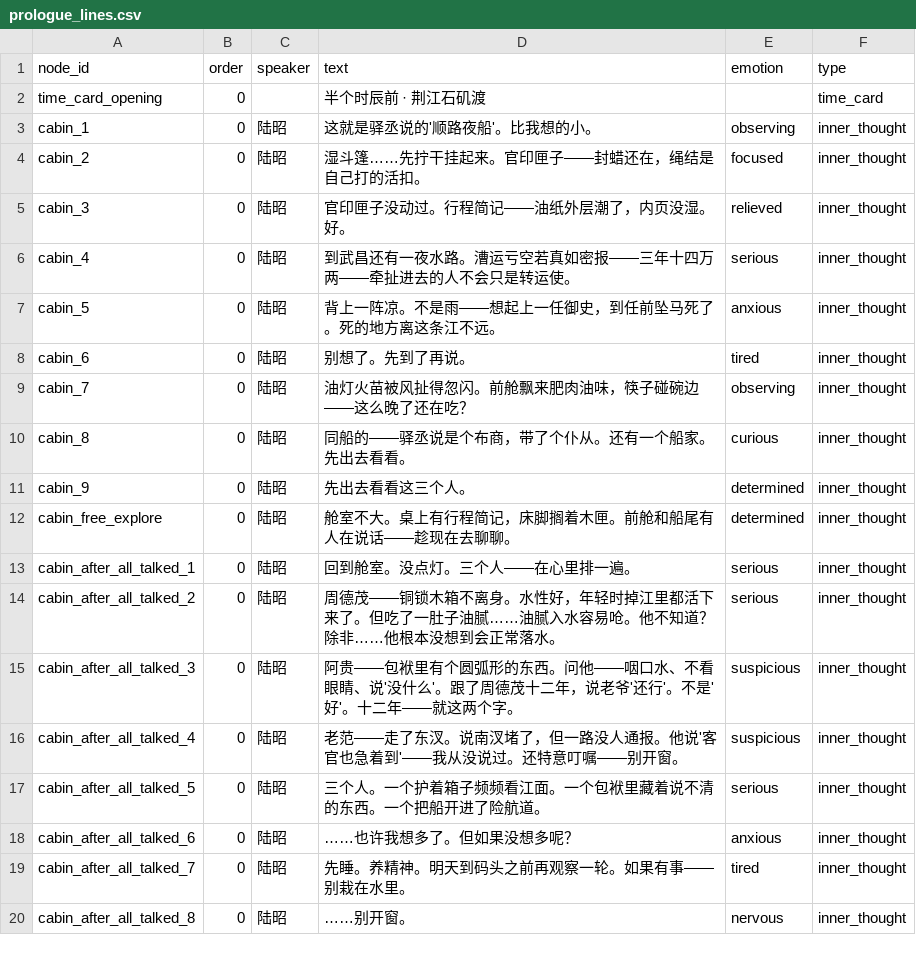
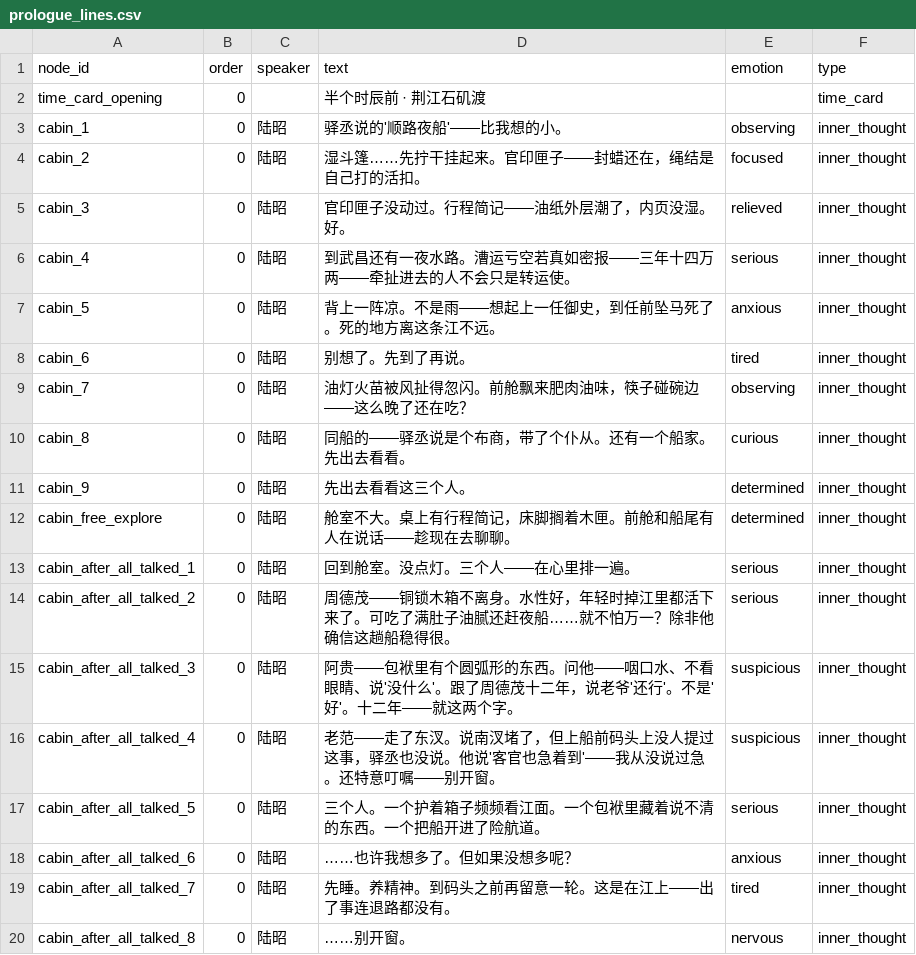
Before and after one commit to JimmyTheGit23/DetectiveSandbox, a CSV file: detective/data/case_tables/prologue_ferry/prologue_lines.csv, drawn as a sheet.

```diff
--- a/detective/data/case_tables/prologue_ferry/prologue_lines.csv
+++ b/detective/data/case_tables/prologue_ferry/prologue_lines.csv
@@ -2,3 +2,3 @@ node_id,order,speaker,text,emotion,type
 time_card_opening,0,,半个时辰前 · 荆江石矶渡,,time_card
-cabin_1,0,陆昭,这就是驿丞说的'顺路夜船'。比我想的小。,observing,inner_thought
+cabin_1,0,陆昭,驿丞说的'顺路夜船'——比我想的小。,observing,inner_thought
 cabin_2,0,陆昭,湿斗篷……先拧干挂起来。官印匣子——封蜡还在，绳结是自己打的活扣。,focused,inner_thought
@@ -13,8 +13,8 @@ cabin_free_explore,0,陆昭,舱室不大。桌上有行程简记，床脚搁着
 cabin_after_all_talked_1,0,陆昭,回到舱室。没点灯。三个人——在心里排一遍。,serious,inner_thought
-cabin_after_all_talked_2,0,陆昭,周德茂——铜锁木箱不离身。水性好，年轻时掉江里都活下来了。但吃了一肚子油腻……油腻入水容易呛。他不知道？除非……他根本没想到会正常落水。,serious,inner_thought
+cabin_after_all_talked_2,0,陆昭,周德茂——铜锁木箱不离身。水性好，年轻时掉江里都活下来了。可吃了满肚子油腻还赶夜船……就不怕万一？除非他确信这趟船稳得很。,serious,inner_thought
 cabin_after_all_talked_3,0,陆昭,阿贵——包袱里有个圆弧形的东西。问他——咽口水、不看眼睛、说'没什么'。跟了周德茂十二年，说老爷'还行'。不是'好'。十二年——就这两个字。,suspicious,inner_thought
-cabin_after_all_talked_4,0,陆昭,老范——走了东汊。说南汊堵了，但一路没人通报。他说'客官也急着到'——我从没说过。还特意叮嘱——别开窗。,suspicious,inner_thought
+cabin_after_all_talked_4,0,陆昭,老范——走了东汊。说南汊堵了，但上船前码头上没人提过这事，驿丞也没说。他说'客官也急着到'——我从没说过急。还特意叮嘱——别开窗。,suspicious,inner_thought
 cabin_after_all_talked_5,0,陆昭,三个人。一个护着箱子频频看江面。一个包袱里藏着说不清的东西。一个把船开进了险航道。,serious,inner_thought
 cabin_after_all_talked_6,0,陆昭,……也许我想多了。但如果没想多呢？,anxious,inner_thought
-cabin_after_all_talked_7,0,陆昭,先睡。养精神。明天到码头之前再观察一轮。如果有事——别栽在水里。,tired,inner_thought
+cabin_after_all_talked_7,0,陆昭,先睡。养精神。到码头之前再留意一轮。这是在江上——出了事连退路都没有。,tired,inner_thought
 cabin_after_all_talked_8,0,陆昭,……别开窗。,nervous,inner_thought
```
Also changed, not shown: detective/data/case_tables/prologue_ferry/dialogue_lines.csv.
